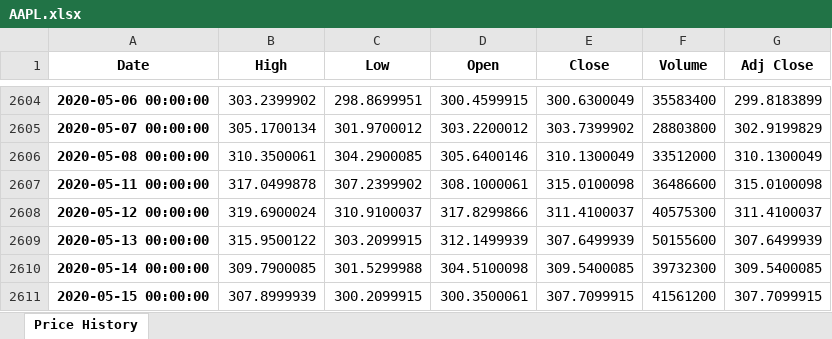
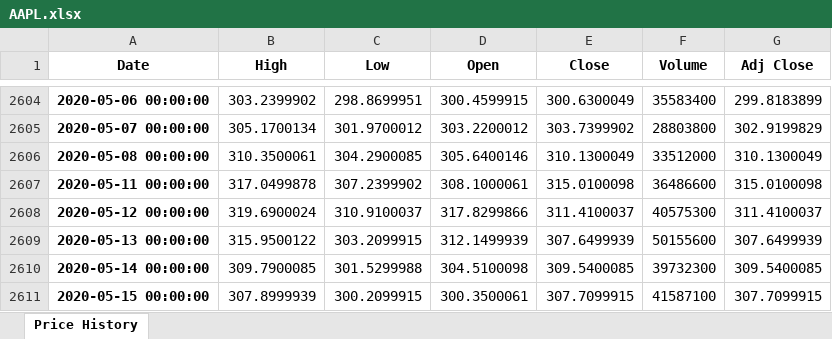
Before and after one commit to unparadise/web_projects, an Excel workbook: pandas_stock/AAPL.xlsx, sheet Price History, drawn as a sheet; only a part is shown, gaps mark what is left out; values as stored, in another font and other column widths than the file's, no borders; the diff names each change by its address in the sheet, - before the commit and + after, or states it on an @@ line.

Commit message:
New AAPL.xlsx files are generated

```diff
--- a/pandas_stock/AAPL.xlsx (sheet Price History)
+++ b/pandas_stock/AAPL.xlsx (sheet Price History)
-F2611 (Volume): 41561200
+F2611 (Volume): 41587100
```
Also changed, not shown: 2 other files.
